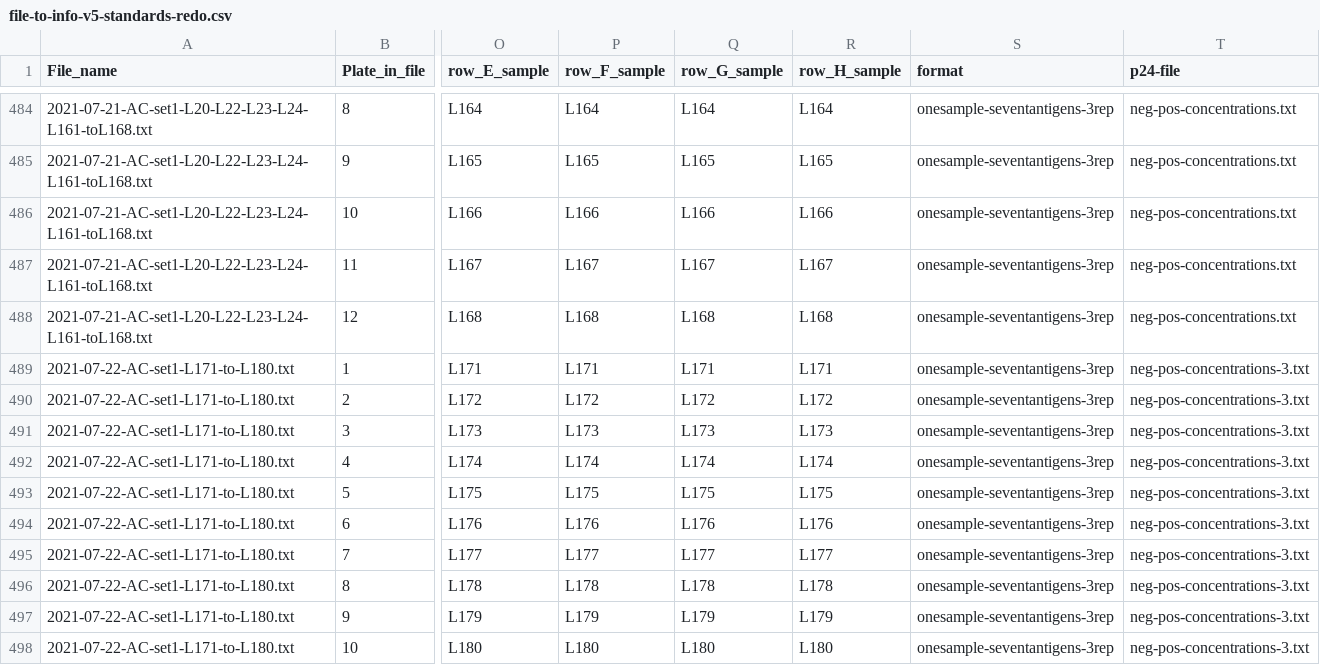
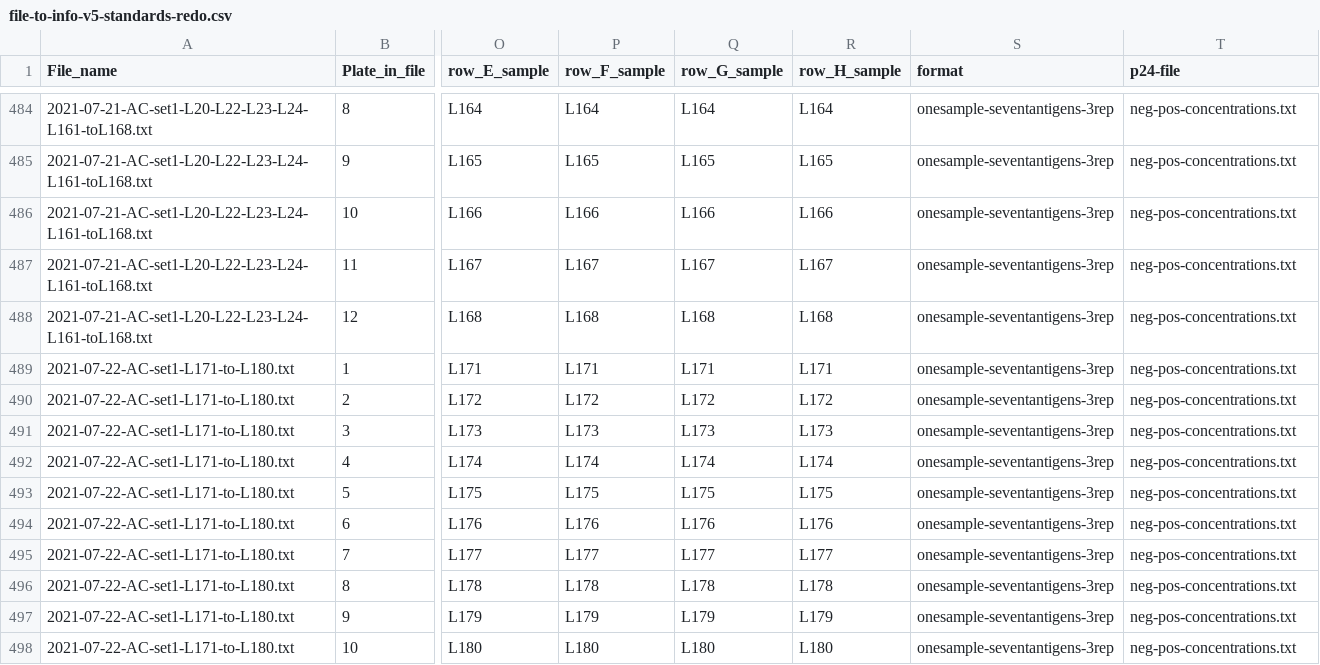
Before and after one commit to yinacobian/modELISA, a CSV file: file-to-info-v5-standards-redo.csv, drawn as a sheet; only a part is shown, gaps mark what is left out; the diff names each change by its address in the sheet, - before the commit and + after, or states it on an @@ line.

Commit message:
conc2

```diff
--- a/file-to-info-v5-standards-redo.csv
+++ b/file-to-info-v5-standards-redo.csv
-T489:T498 (p24-file): neg-pos-concentrations-3.txt
+T489:T498 (p24-file): neg-pos-concentrations.txt
```
